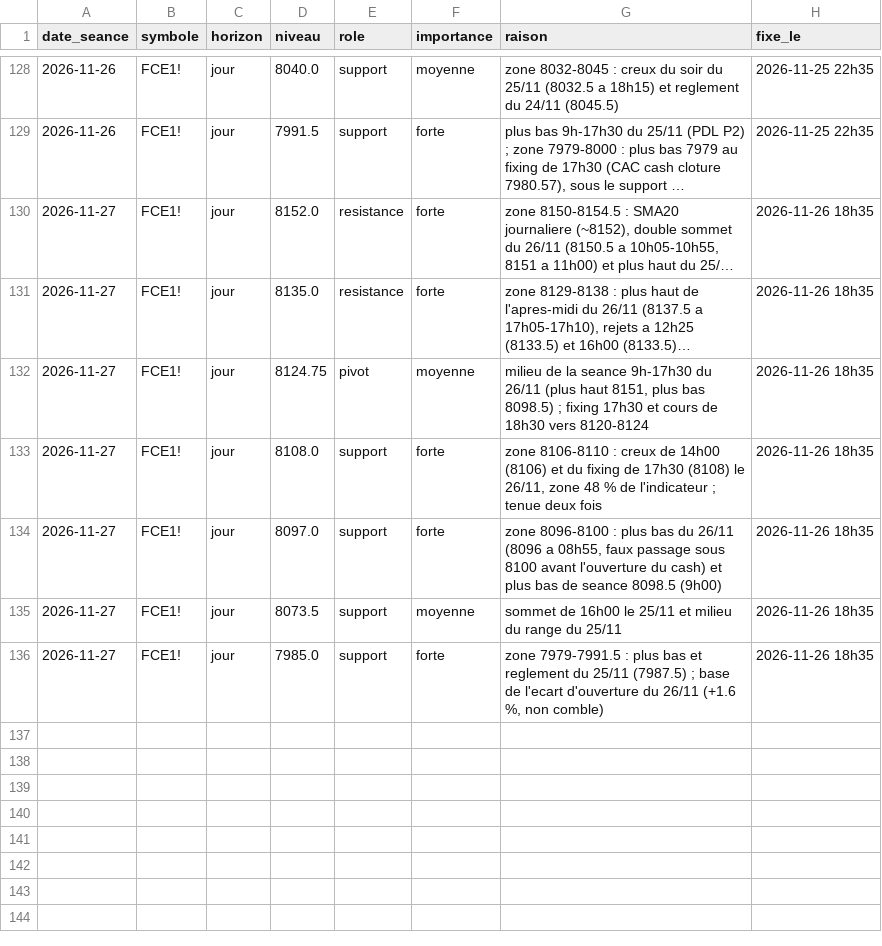
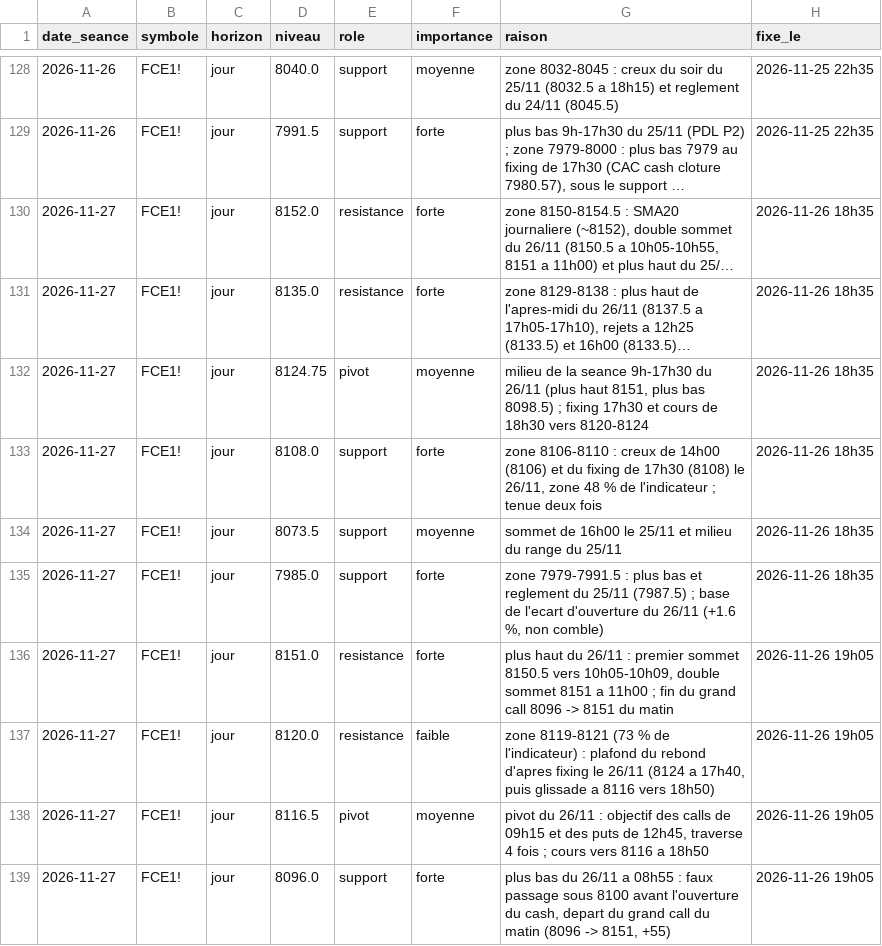
Before and after one commit to loljack01/AutoTrader, a CSV file: data/niveaux_cles.csv, drawn as a sheet; only a part is shown, gaps mark what is left out; long unchanged cells end in …; removed rows and columns are numbered as before the commit, all else as after; the diff names each change by its address in the sheet, - before the commit and + after, or states it on an @@ line.

```diff
--- a/data/niveaux_cles.csv
+++ b/data/niveaux_cles.csv
-row 134: 2026-11-27 | FCE1! | jour | 8097.0 | support | forte | zone 8096-8100 : plus bas du 26/11 (8096 a 08h55, faux passage sous 8100 avant l'ouverture du cash) et plus bas de seance 8098.5 (9h00) | 2026-11-26 18h35
+row 136: 2026-11-27 | FCE1! | jour | 8151.0 | resistance | forte | plus haut du 26/11 : premier sommet 8150.5 vers 10h05-10h09, double sommet 8151 a 11h00 ; fin du grand call 8096 -> 8151 du matin | 2026-11-26 19h05
+row 137: 2026-11-27 | FCE1! | jour | 8120.0 | resistance | faible | zone 8119-8121 (73 % de l'indicateur) : plafond du rebond d'apres fixing le 26/11 (8124 a 17h40, puis glissade a 8116 vers 18h50) | 2026-11-26 19h05
+row 138: 2026-11-27 | FCE1! | jour | 8116.5 | pivot | moyenne | pivot du 26/11 : objectif des calls de 09h15 et des puts de 12h45, traverse 4 fois ; cours vers 8116 a 18h50 | 2026-11-26 19h05
+row 139: 2026-11-27 | FCE1! | jour | 8096.0 | support | forte | plus bas du 26/11 a 08h55 : faux passage sous 8100 avant l'ouverture du cash, depart du grand call du matin (8096 -> 8151, +55) | 2026-11-26 19h05
```
